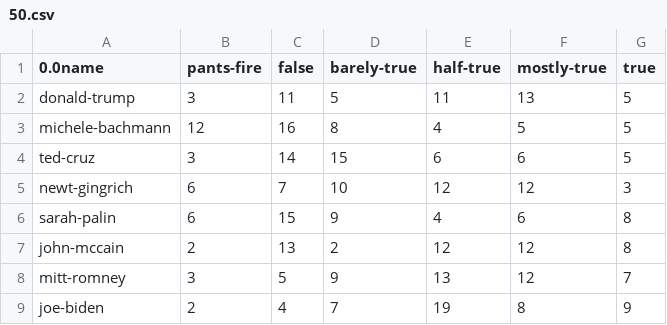
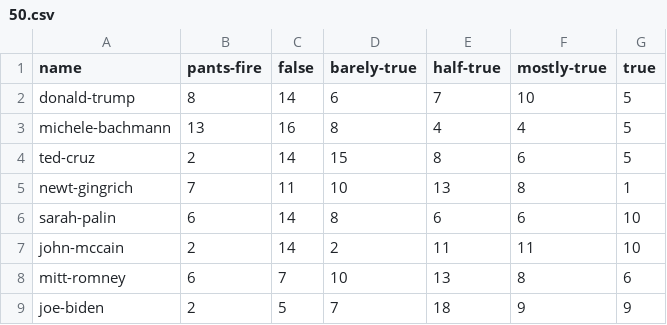
Before and after one commit to jbtule/politifact-honesty, a CSV file: data/people/50.csv, drawn as a sheet; only a part is shown; the diff covers the shown part only.

```diff
--- a/data/people/50.csv
+++ b/data/people/50.csv
@@ -1,9 +1,9 @@
-0.0name,pants-fire,false,barely-true,half-true,mostly-true,true
-donald-trump,3,11,5,11,13,5
-michele-bachmann,12,16,8,4,5,5
-ted-cruz,3,14,15,6,6,5
-newt-gingrich,6,7,10,12,12,3
-sarah-palin,6,15,9,4,6,8
-john-mccain,2,13,2,12,12,8
-mitt-romney,3,5,9,13,12,7
-joe-biden,2,4,7,19,8,9
+name,pants-fire,false,barely-true,half-true,mostly-true,true
+donald-trump,8,14,6,7,10,5
+michele-bachmann,13,16,8,4,4,5
+ted-cruz,2,14,15,8,6,5
+newt-gingrich,7,11,10,13,8,1
+sarah-palin,6,14,8,6,6,10
+john-mccain,2,14,2,11,11,10
+mitt-romney,6,7,10,13,8,6
+joe-biden,2,5,7,18,9,9
```
Also changed, not shown: 15 edited cells elsewhere in this file, data/people/100.csv, data/people/150.csv, 2 other files.
